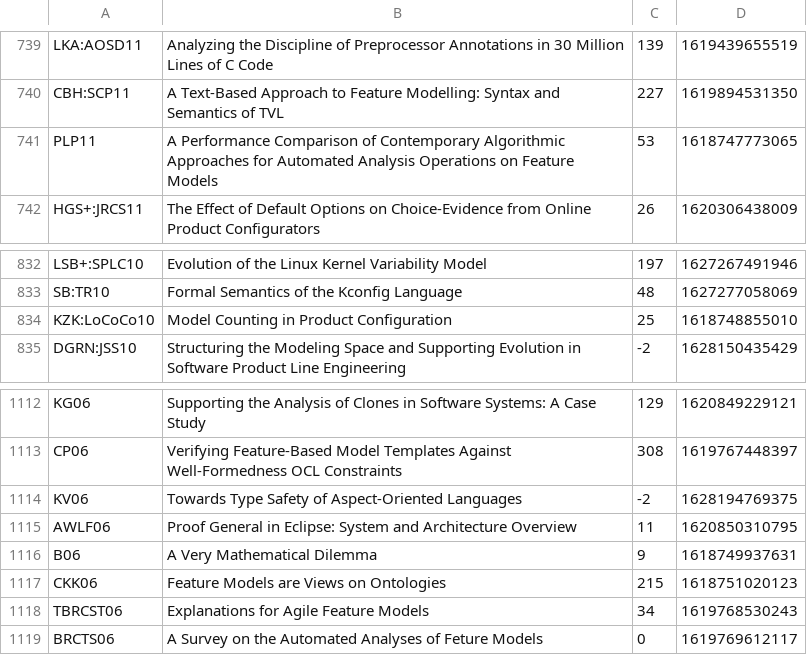
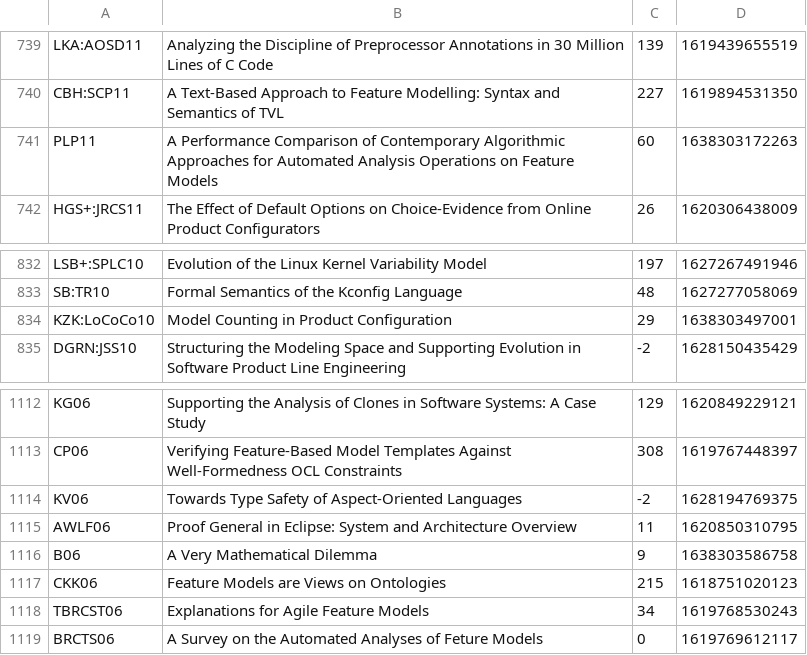
Before and after one commit to SoftVarE-Group/BibTags, a CSV file: classification/citations.csv, drawn as a sheet; only a part is shown, gaps mark what is left out.

Commit message:
Citations updated

```diff
--- a/classification/citations.csv
+++ b/classification/citations.csv
@@ -740,3 +740,3 @@
 "CBH:SCP11";"A Text-Based Approach to Feature Modelling: Syntax and Semantics of TVL";227;1619894531350;
-"PLP11";"A Performance Comparison of Contemporary Algorithmic Approaches for Automated Analysis Operations on Feature Models";53;1618747773065;
+"PLP11";"A Performance Comparison of Contemporary Algorithmic Approaches for Automated Analysis Operations on Feature Models";60;1638303172263;
 "HGS+:JRCS11";"The Effect of Default Options on Choice-Evidence from Online Product Configurators";26;1620306438009;
@@ -833,3 +833,3 @@
 "SB:TR10";"Formal Semantics of the Kconfig Language";48;1627277058069;
-"KZK:LoCoCo10";"Model Counting in Product Configuration";25;1618748855010;
+"KZK:LoCoCo10";"Model Counting in Product Configuration";29;1638303497001;
 "DGRN:JSS10";"Structuring the Modeling Space and Supporting Evolution in Software Product Line Engineering";-2;1628150435429;
@@ -1115,3 +1115,3 @@
 "AWLF06";"Proof General in Eclipse: System and Architecture Overview";11;1620850310795;
-"B06";"A Very Mathematical Dilemma";9;1618749937631;
+"B06";"A Very Mathematical Dilemma";9;1638303586758;
 "CKK06";"Feature Models are Views on Ontologies";215;1618751020123;
```
